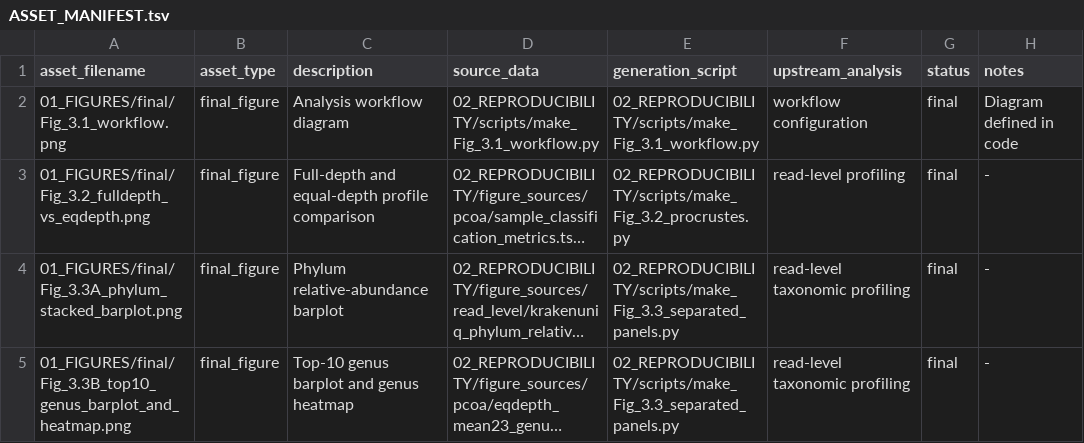
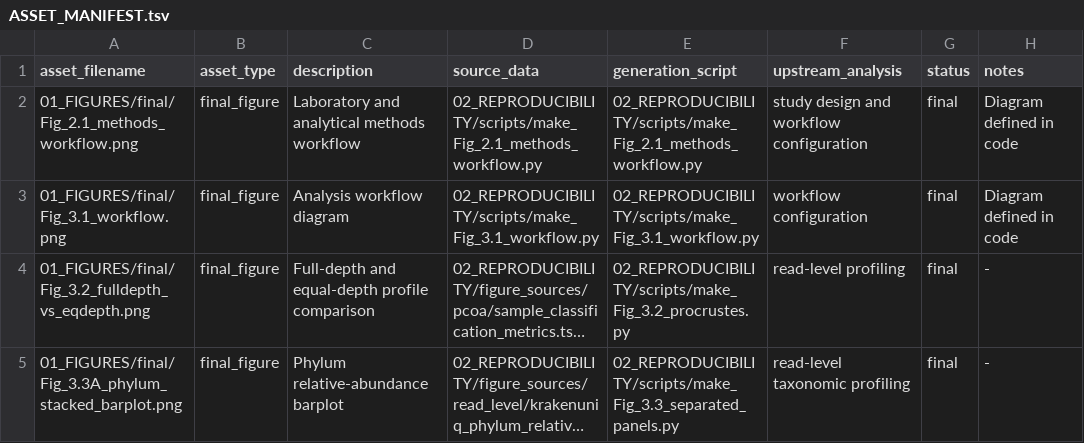
Before and after one commit to JB5000/Master_thesis_RFormosa_metagenomics, a TSV file: ASSET_MANIFEST.tsv, drawn as a sheet; only a part is shown; the shorter side is filled out with more unchanged rows; long unchanged cells end in …; the diff names each change by its address in the sheet, - before the commit and + after, or states it on an @@ line.

Commit message:
data: register Figure 2.1 in asset manifest

```diff
--- a/ASSET_MANIFEST.tsv
+++ b/ASSET_MANIFEST.tsv
+row 2: 01_FIGURES/final/Fig_2.1_methods_workflow.png | final_figure | Laboratory and analytical methods workflow | 02_REPRODUCIBILITY/scripts/make_Fig_2.1_methods_workflow.py | 02_REPRODUCIBILITY/scripts/make_Fig_2.1_methods_workflow.py | study design and workflow configuration | final | Diagram defined in code
```
